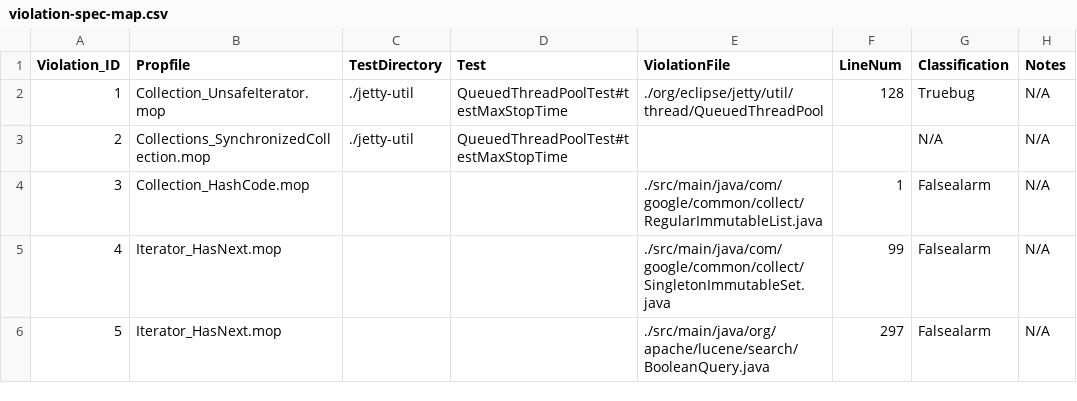
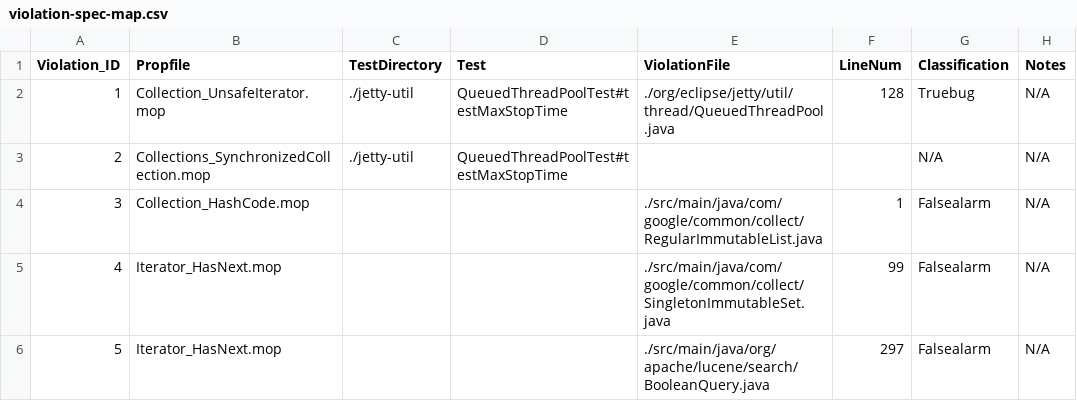
Before and after one commit to zwt299/rv-violation-db, a CSV file: data/violation-spec-map.csv, drawn as a sheet; only a part is shown.

Commit message:
fixed typos in validation logic

```diff
--- a/data/violation-spec-map.csv
+++ b/data/violation-spec-map.csv
@@ -1,3 +1,3 @@
 Violation_ID,Propfile,TestDirectory,Test,ViolationFile,LineNum,Classification,Notes
-1,Collection_UnsafeIterator.mop,./jetty-util,QueuedThreadPoolTest#testMaxStopTime,./org/eclipse/jetty/util/thread/QueuedThreadPool,128,Truebug,N/A
+1,Collection_UnsafeIterator.mop,./jetty-util,QueuedThreadPoolTest#testMaxStopTime,./org/eclipse/jetty/util/thread/QueuedThreadPool.java,128,Truebug,N/A
 2,Collections_SynchronizedCollection.mop,./jetty-util,QueuedThreadPoolTest#testMaxStopTime,,,N/A,N/A
```
Also changed, not shown: 1 other file.
